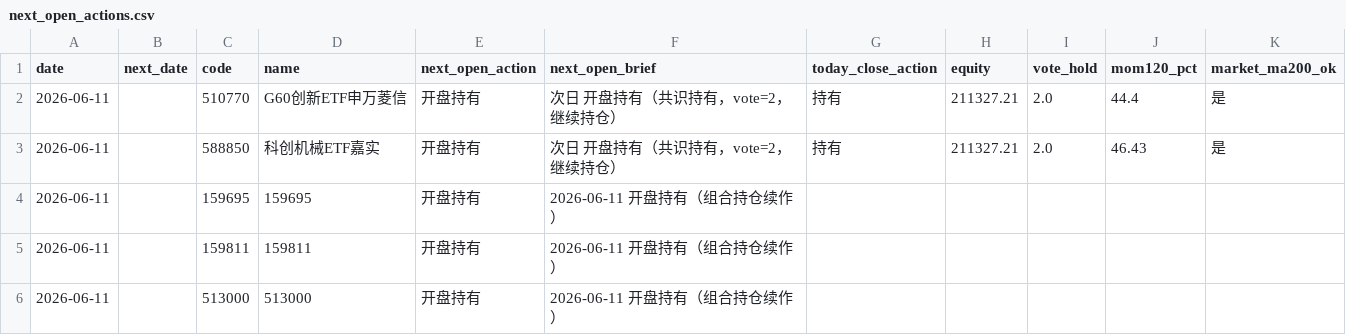
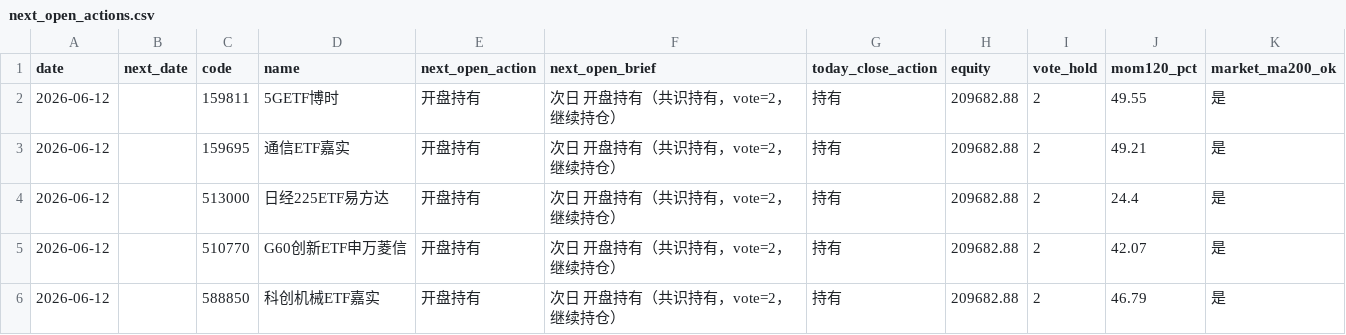
Before and after one commit to eclatnest/etf-consensus, a CSV file: published/daily/next_open_actions.csv, drawn as a sheet.

```diff
--- a/published/daily/next_open_actions.csv
+++ b/published/daily/next_open_actions.csv
@@ -1,6 +1,6 @@
 date,next_date,code,name,next_open_action,next_open_brief,today_close_action,equity,vote_hold,mom120_pct,market_ma200_ok
-2026-06-11,,510770,G60创新ETF申万菱信,开盘持有,次日 开盘持有（共识持有，vote=2，继续持仓）,持有,211327.21,2.0,44.4,是
-2026-06-11,,588850,科创机械ETF嘉实,开盘持有,次日 开盘持有（共识持有，vote=2，继续持仓）,持有,211327.21,2.0,46.43,是
-2026-06-11,,159695,159695,开盘持有,2026-06-11 开盘持有（组合持仓续作）,,,,,
-2026-06-11,,159811,159811,开盘持有,2026-06-11 开盘持有（组合持仓续作）,,,,,
-2026-06-11,,513000,513000,开盘持有,2026-06-11 开盘持有（组合持仓续作）,,,,,
+2026-06-12,,159811,5GETF博时,开盘持有,次日 开盘持有（共识持有，vote=2，继续持仓）,持有,209682.88,2,49.55,是
+2026-06-12,,159695,通信ETF嘉实,开盘持有,次日 开盘持有（共识持有，vote=2，继续持仓）,持有,209682.88,2,49.21,是
+2026-06-12,,513000,日经225ETF易方达,开盘持有,次日 开盘持有（共识持有，vote=2，继续持仓）,持有,209682.88,2,24.4,是
+2026-06-12,,510770,G60创新ETF申万菱信,开盘持有,次日 开盘持有（共识持有，vote=2，继续持仓）,持有,209682.88,2,42.07,是
+2026-06-12,,588850,科创机械ETF嘉实,开盘持有,次日 开盘持有（共识持有，vote=2，继续持仓）,持有,209682.88,2,46.79,是
```
Also changed, not shown: published/daily/portfolio_snapshot.csv, published/daily/portfolio_summary.csv, 5 other files.
